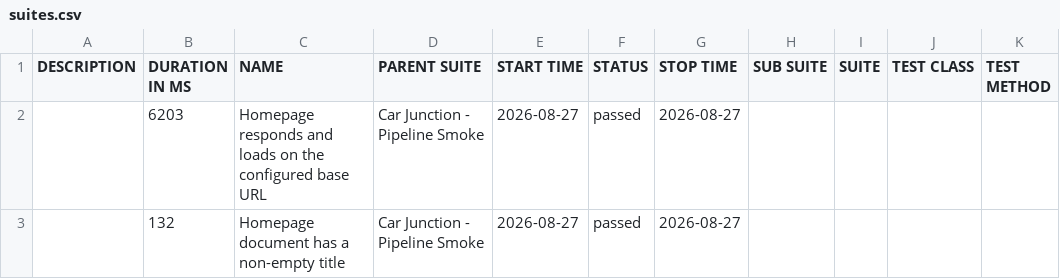
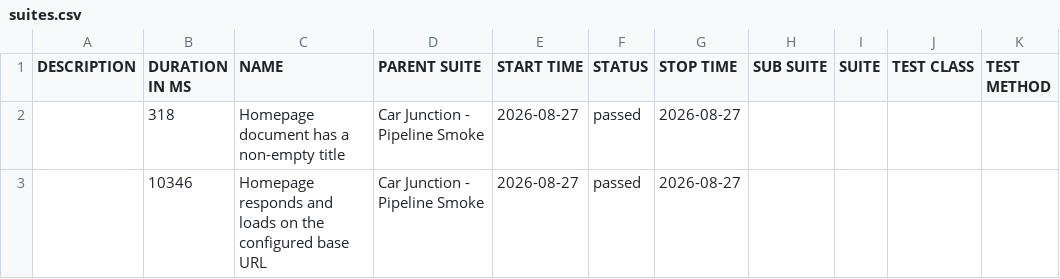
Before and after one commit to venkateshwari-commits/CarJunction-Automation-Report, a CSV file: data/suites.csv, drawn as a sheet.

```diff
--- a/data/suites.csv
+++ b/data/suites.csv
@@ -1,3 +1,3 @@
 "DESCRIPTION","DURATION IN MS","NAME","PARENT SUITE","START TIME","STATUS","STOP TIME","SUB SUITE","SUITE","TEST CLASS","TEST METHOD"
-"","6203","Homepage responds and loads on the configured base URL","Car Junction - Pipeline Smoke","2026-08-27","passed","2026-08-27","","","",""
-"","132","Homepage document has a non-empty title","Car Junction - Pipeline Smoke","2026-08-27","passed","2026-08-27","","","",""
+"","318","Homepage document has a non-empty title","Car Junction - Pipeline Smoke","2026-08-27","passed","2026-08-27","","","",""
+"","10346","Homepage responds and loads on the configured base URL","Car Junction - Pipeline Smoke","2026-08-27","passed","2026-08-27","","","",""
```
Also changed, not shown: 20 other files.
